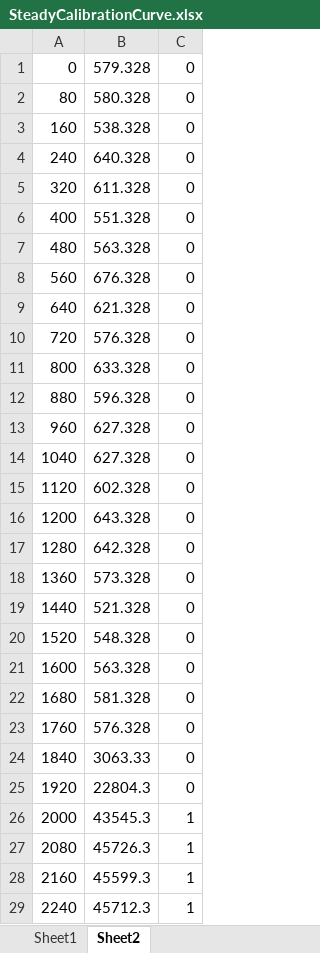
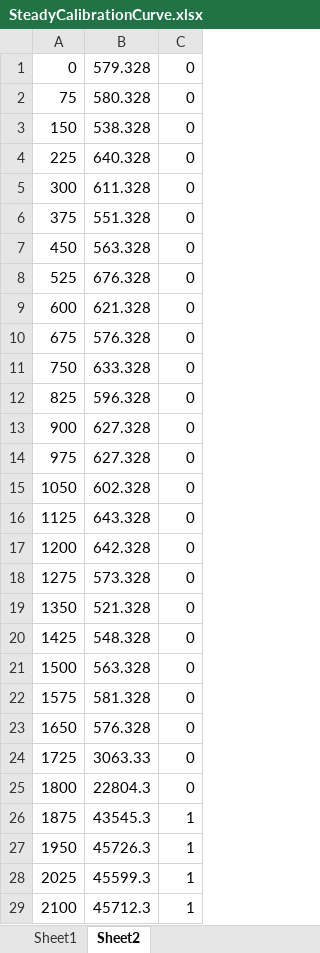
Before and after one commit to Dx724/Nutriscient, an Excel workbook: WorkingData/SteadyCalibrationCurve.xlsx, sheet Sheet2, drawn as a sheet; only a part is shown; values as stored, in another font and other column widths than the file's, no borders; charts and pictures not drawn; removed rows and columns are numbered as before the commit, all else as after; the diff covers the shown part only; the diff names each change by its address in the sheet, - before the commit and + after, or states it on an @@ line.

Commit message:
Add automatic detection and sample measurement data

```diff
--- a/WorkingData/SteadyCalibrationCurve.xlsx (sheet Sheet2)
+++ b/WorkingData/SteadyCalibrationCurve.xlsx (sheet Sheet2)
-A2: 80
+A2: 75
-A3: 160
+A3: 150
-A4: 240
+A4: 225
-A5: 320
+A5: 300
-A6: 400
+A6: 375
-A7: 480
+A7: 450
-A8: 560
+A8: 525
-A9: 640
+A9: 600
-A10: 720
+A10: 675
-A11: 800
+A11: 750
-A12: 880
+A12: 825
-A13: 960
+A13: 900
-A14: 1040
+A14: 975
-A15: 1120
+A15: 1050
+row 16: 1125 | 643.328 | 0
-B17: 643.328
+B17: 642.328
-row 17: 1280 | 642.328 | 0
-A18: 1360
+A18: 1275
-A19: 1440
+A19: 1350
-A20: 1520
+A20: 1425
-A21: 1600
+A21: 1500
-A22: 1680
+A22: 1575
-A23: 1760
+A23: 1650
-A24: 1840
+A24: 1725
-A25: 1920
+A25: 1800
-A26: 2000
+A26: 1875
-A27: 2080
+A27: 1950
-A28: 2160
+A28: 2025
-A29: 2240
+A29: 2100
```
Also changed, not shown: 2 added rows, 2 removed rows and 18 edited cells elsewhere in this sheet, charts or pictures, 4 other files.
